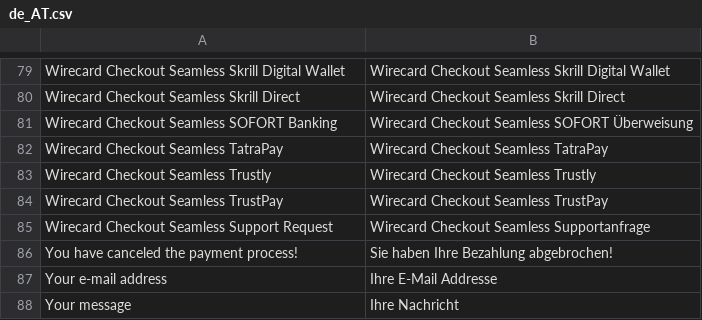
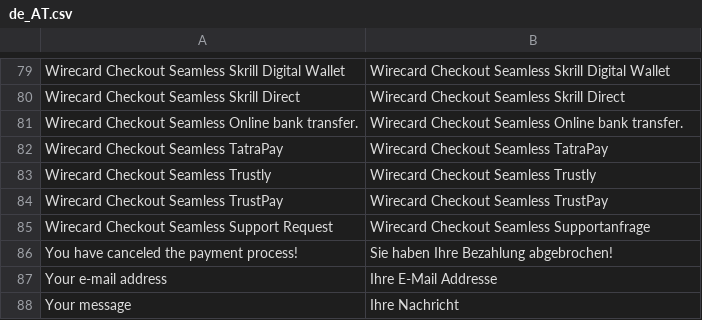
Before and after one commit to qenta-cee/magento2-qcs, a CSV file: i18n/de_AT.csv, drawn as a sheet; only a part is shown, gaps mark what is left out; removed rows and columns are numbered as before the commit, all else as after; the diff names each change by its address in the sheet, - before the commit and + after, or states it on an @@ line.

```diff
--- a/i18n/de_AT.csv
+++ b/i18n/de_AT.csv
-row 81: Wirecard Checkout Seamless SOFORT Banking | Wirecard Checkout Seamless SOFORT Überweisung
+row 81: Wirecard Checkout Seamless Online bank transfer. | Wirecard Checkout Seamless Online bank transfer.
```
Also changed, not shown: i18n/en_US.csv, 2 other files.
